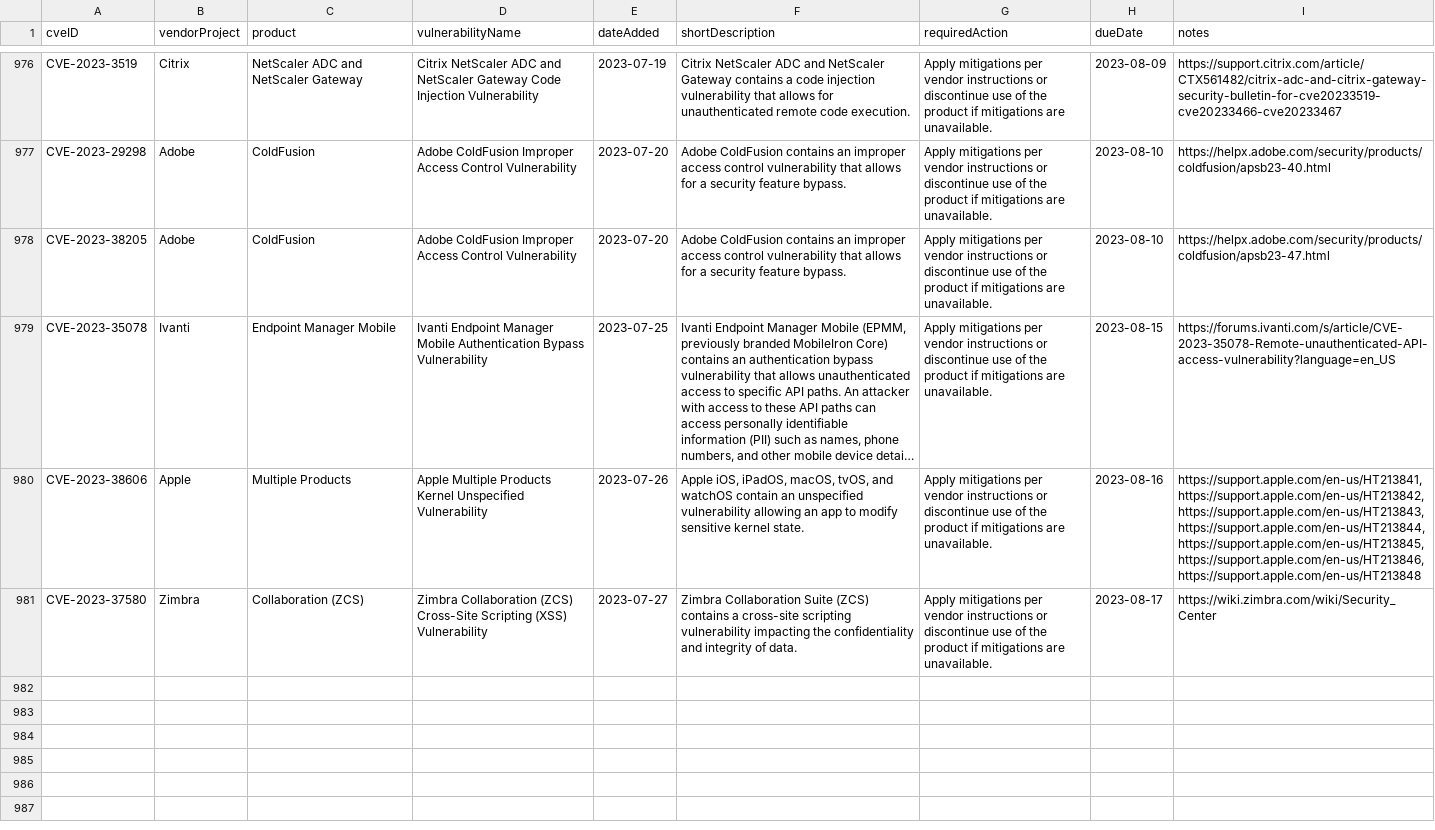
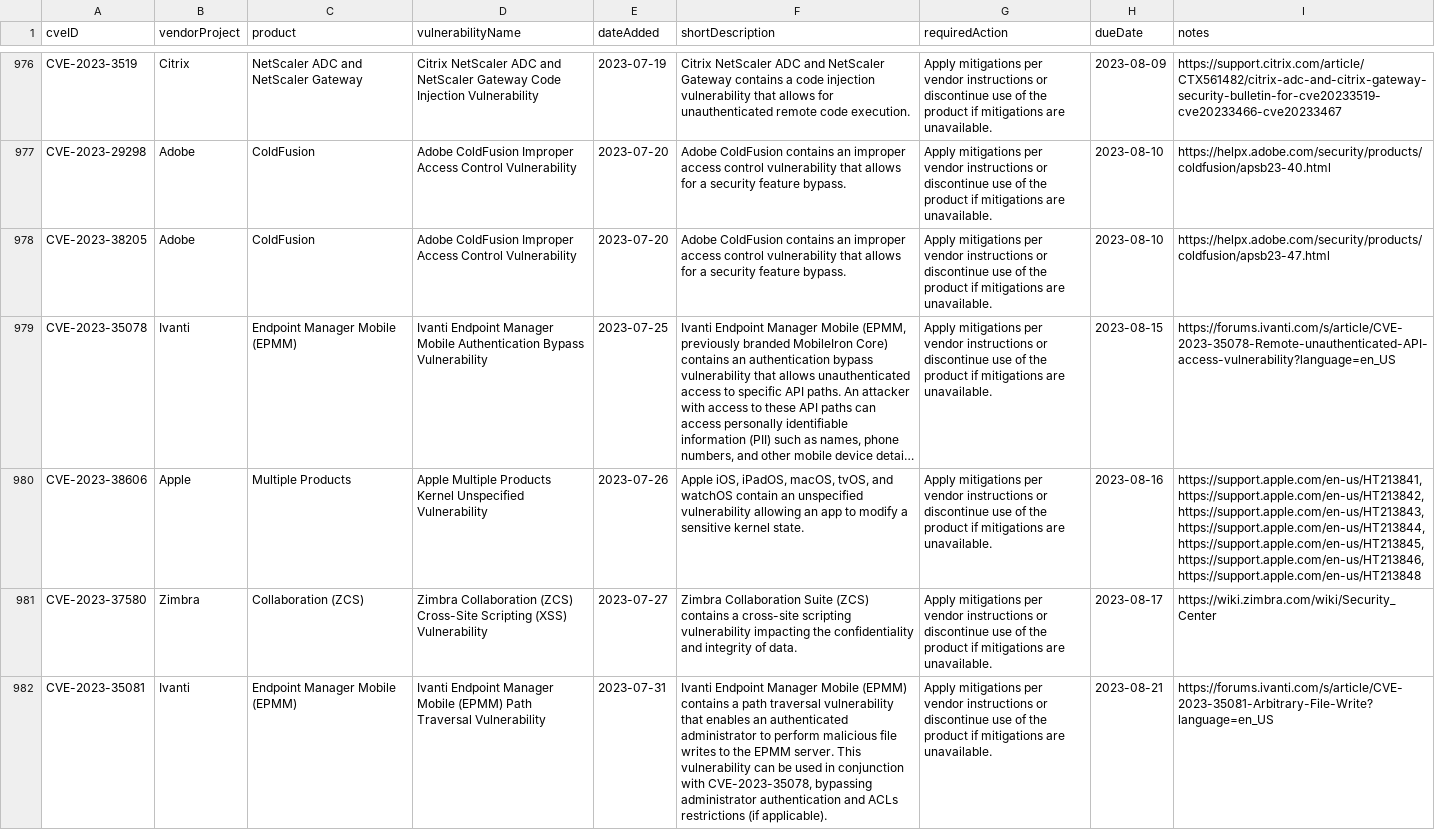
Before and after one commit to rxerium/CISA-KEV, a CSV file: cisa-kev.csv, drawn as a sheet; only a part is shown, gaps mark what is left out; long unchanged cells end in …; the diff names each change by its address in the sheet, - before the commit and + after, or states it on an @@ line.

```diff
--- a/cisa-kev.csv
+++ b/cisa-kev.csv
-C979 (product): Endpoint Manager Mobile
+C979 (product): Endpoint Manager Mobile (EPMM)
-F980 (shortDescription): …to modify sensitive kernel…
+F980 (shortDescription): …to modify a sensitive kernel…
+row 982: CVE-2023-35081 | Ivanti | Endpoint Manager Mobile (EPMM) | Ivanti Endpoint Manager Mobile (EPMM) Path Traversal Vulnerability | 2023-07-31 | Ivanti Endpoint Manager Mobile (EPMM) contains a path traversal vulnerability that enables an authenticated administrator to perform malicious file writes to the EPMM server. This vulnerability can be used in conjunction with CVE-2023-35078, bypassing administrator authentication and ACLs restrictions (if applicable). | Apply mitigations per vendor instructions or discontinue use of the product if mitigations are unavailable. | 2023-08-21 | https://forums.ivanti.com/s/article/CVE-2023-35081-Arbitrary-File-Write?language=en_US
```
